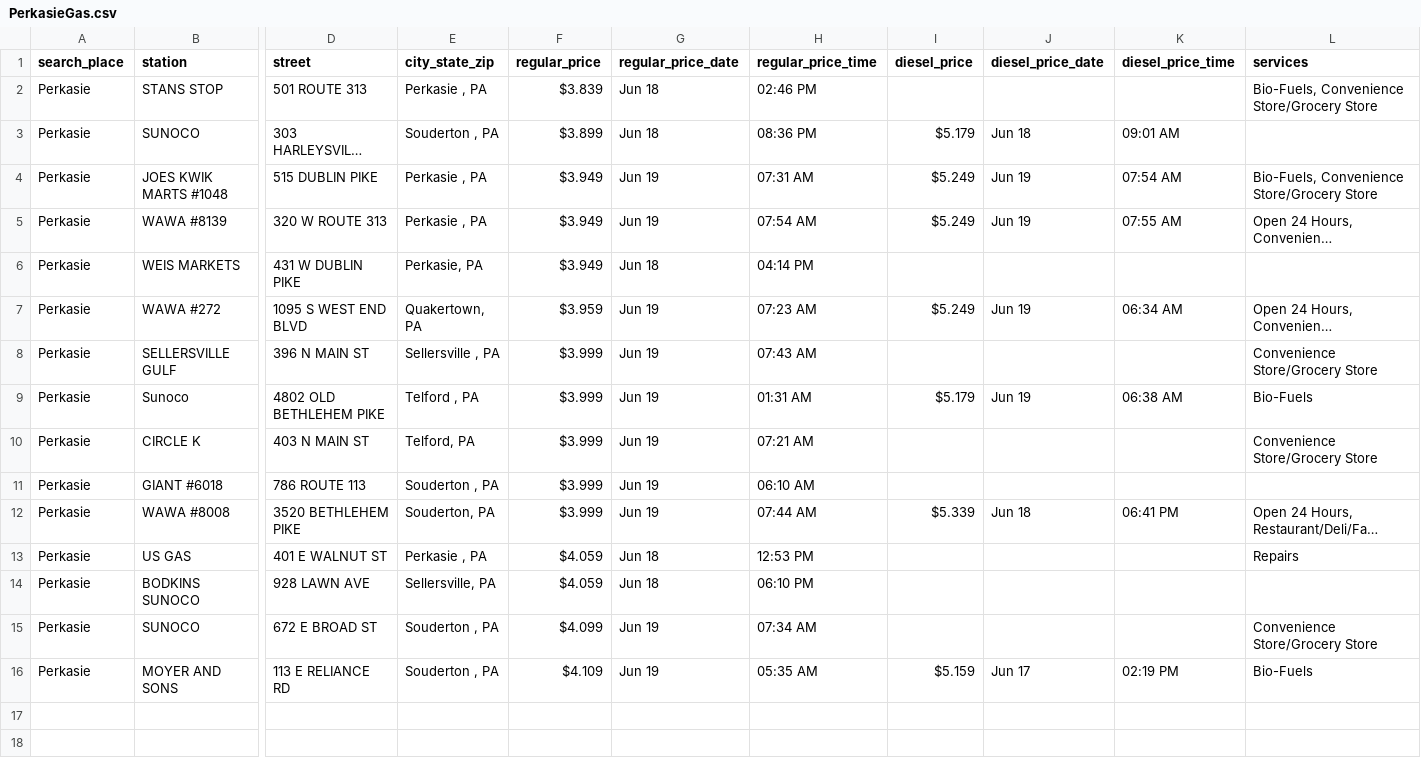
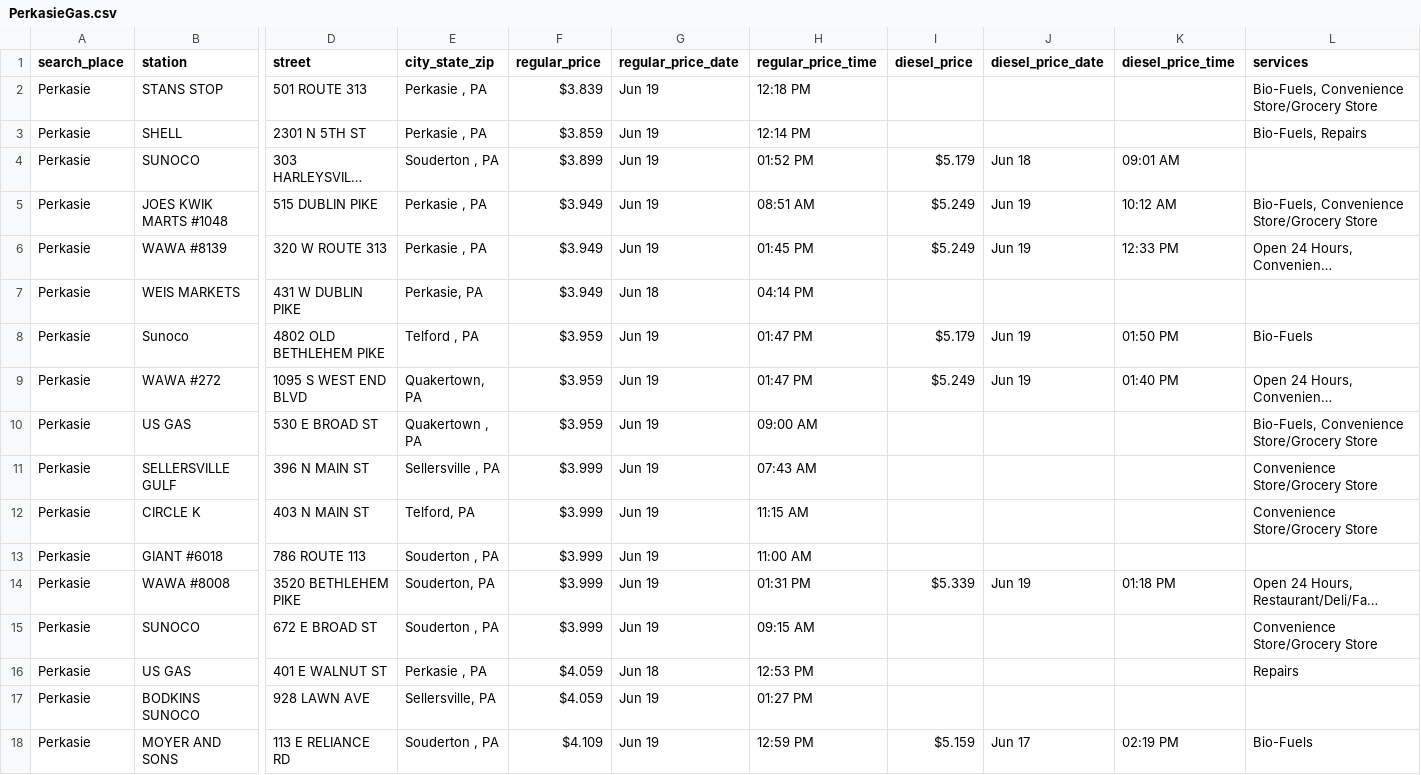
Before and after one commit to CUlleryUSATRepos/BucksGasRepo, a CSV file: BucksGasPrices/PerkasieGas.csv, drawn as a sheet; only a part is shown, gaps mark what is left out; long unchanged cells end in …; removed rows and columns are numbered as before the commit, all else as after; rows hold the shown columns only; the diff names each change by its address in the sheet, - before the commit and + after, or states it on an @@ line.

Commit message:
Auto update gas prices 2026-06-19 14:01:08

```diff
--- a/BucksGasPrices/PerkasieGas.csv
+++ b/BucksGasPrices/PerkasieGas.csv
-G2 (regular_price_date): Jun 18
+G2 (regular_price_date): Jun 19
-H2 (regular_price_time): 02:46 PM
+H2 (regular_price_time): 12:18 PM
+row 3: Perkasie | SHELL | 2301 N 5TH ST | Perkasie , PA | $3.859 | Jun 19 | 12:14 PM |  |  |  | Bio-Fuels, Repairs
-G4 (regular_price_date): Jun 18
+G4 (regular_price_date): Jun 19
-H4 (regular_price_time): 08:36 PM
+H4 (regular_price_time): 01:52 PM
-H5 (regular_price_time): 07:31 AM
+H5 (regular_price_time): 08:51 AM
-K5 (diesel_price_time): 07:54 AM
+K5 (diesel_price_time): 10:12 AM
-H6 (regular_price_time): 07:54 AM
+H6 (regular_price_time): 01:45 PM
-K6 (diesel_price_time): 07:55 AM
+K6 (diesel_price_time): 12:33 PM
+row 8: Perkasie | Sunoco | 4802 OLD BETHLEHEM PIKE | Telford , PA | $3.959 | Jun 19 | 01:47 PM | $5.179 | Jun 19 | 01:50 PM | Bio-Fuels
-H9 (regular_price_time): 07:23 AM
+H9 (regular_price_time): 01:47 PM
-K9 (diesel_price_time): 06:34 AM
+K9 (diesel_price_time): 01:40 PM
+row 10: Perkasie | US GAS | 530 E BROAD ST | Quakertown , PA | $3.959 | Jun 19 | 09:00 AM |  |  |  | Bio-Fuels, Convenience Store/Grocery Store
-row 9: Perkasie | Sunoco | 4802 OLD BETHLEHEM PIKE | Telford , PA | $3.999 | Jun 19 | 01:31 AM | $5.179 | Jun 19 | 06:38 AM | Bio-Fuels
-H12 (regular_price_time): 07:21 AM
+H12 (regular_price_time): 11:15 AM
-H13 (regular_price_time): 06:10 AM
+H13 (regular_price_time): 11:00 AM
-H14 (regular_price_time): 07:44 AM
+H14 (regular_price_time): 01:31 PM
-J14 (diesel_price_date): Jun 18
+J14 (diesel_price_date): Jun 19
-K14 (diesel_price_time): 06:41 PM
+K14 (diesel_price_time): 01:18 PM
+row 15: Perkasie | SUNOCO | 672 E BROAD ST | Souderton , PA | $3.999 | Jun 19 | 09:15 AM |  |  |  | Convenience Store/Grocery Store
-G17 (regular_price_date): Jun 18
+G17 (regular_price_date): Jun 19
-H17 (regular_price_time): 06:10 PM
+H17 (regular_price_time): 01:27 PM
-row 15: Perkasie | SUNOCO | 672 E BROAD ST | Souderton , PA | $4.099 | Jun 19 | 07:34 AM |  |  |  | Convenience Store/Grocery Store
-H18 (regular_price_time): 05:35 AM
+H18 (regular_price_time): 12:59 PM
```
Also changed, not shown: BucksGasPrices/QuakertownGas.csv, BucksGasPrices/RichlandtownGas.csv, 56 other files.
